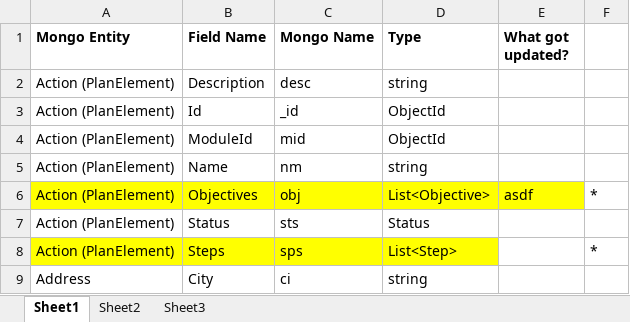
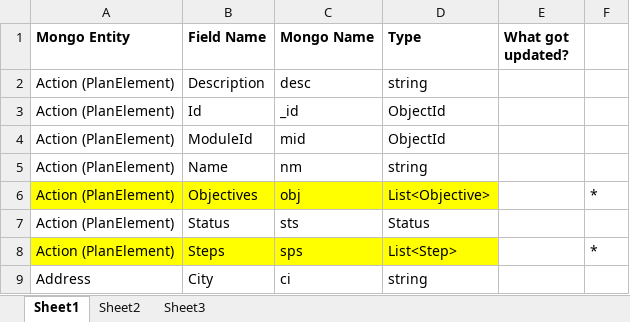
Before and after one commit to rotovibe/engage, an Excel workbook: API/Interfaces/Development/Current/Nightingale Mongo Elements.xlsx, sheet Sheet1, drawn as a sheet; only a part is shown; values as stored, in another font and other column widths than the file's, no borders; the diff names each change by its address in the sheet, - before the commit and + after, or states it on an @@ line.

Commit message:
git-tfs-id: [http://hillstfs2013:8080/tfs/Phytel]$/PhytelCode/Phytel.Net/Services;C1580

```diff
--- a/API/Interfaces/Development/Current/Nightingale Mongo Elements.xlsx (sheet Sheet1)
+++ b/API/Interfaces/Development/Current/Nightingale Mongo Elements.xlsx (sheet Sheet1)
-E6 (What got updated?): asdf
+E6 (What got updated?): (empty)
-E6 fill: #FFFF00
+E6 fill: none
```
